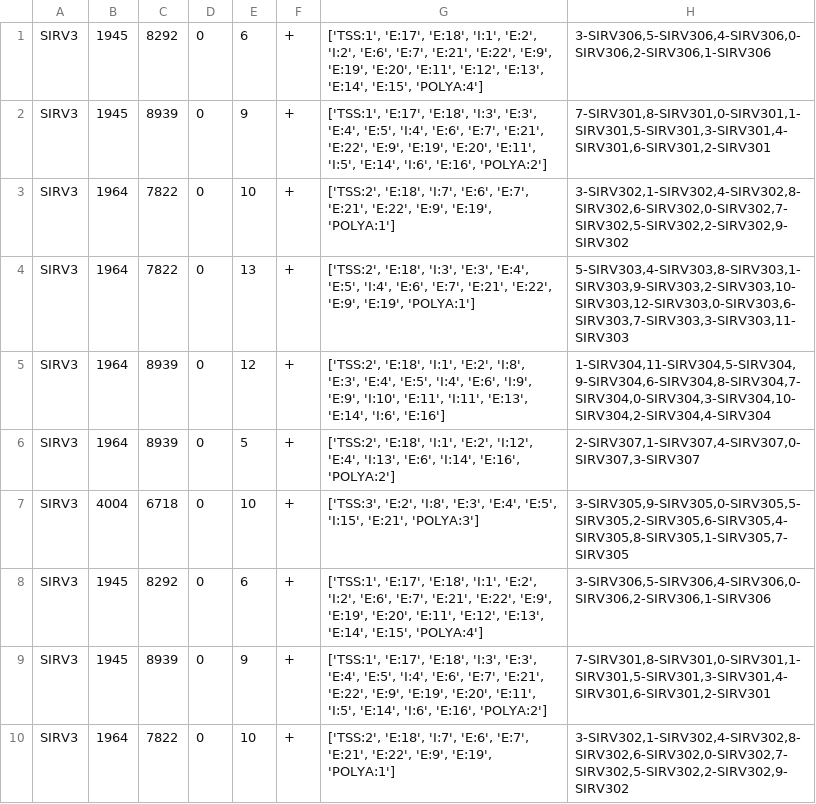
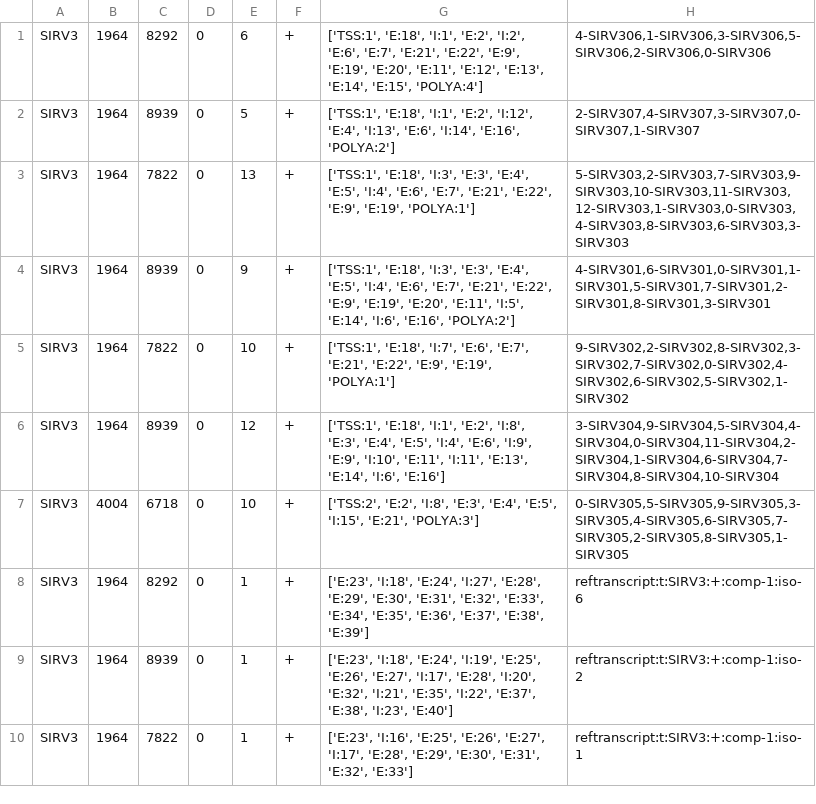
Before and after one commit to MethodsDev/LongReadAlignmentAssembler, a TSV file: testing/sirvs/SIRV3-only/__mpg_building/SIRV3/0.comp.descr.tsv, drawn as a sheet; only a part is shown; the diff covers the shown part only.

```diff
--- a/testing/sirvs/SIRV3-only/__mpg_building/SIRV3/0.comp.descr.tsv
+++ b/testing/sirvs/SIRV3-only/__mpg_building/SIRV3/0.comp.descr.tsv
@@ -1,10 +1,10 @@
-SIRV3	1945	8292	0	6	+	['TSS:1', 'E:17', 'E:18', 'I:1', 'E:2', 'I:2', 'E:6', 'E:7', 'E:21', 'E:22', 'E:9', 'E:19', 'E:20', 'E:11', 'E:12', 'E:13', 'E:14', 'E:15', 'POLYA:4']	3-SIRV306,5-SIRV306,4-SIRV306,0-SIRV306,2-SIRV306,1-SIRV306
-SIRV3	1945	8939	0	9	+	['TSS:1', 'E:17', 'E:18', 'I:3', 'E:3', 'E:4', 'E:5', 'I:4', 'E:6', 'E:7', 'E:21', 'E:22', 'E:9', 'E:19', 'E:20', 'E:11', 'I:5', 'E:14', 'I:6', 'E:16', 'POLYA:2']	7-SIRV301,8-SIRV301,0-SIRV301,1-SIRV301,5-SIRV301,3-SIRV301,4-SIRV301,6-SIRV301,2-SIRV301
-SIRV3	1964	7822	0	10	+	['TSS:2', 'E:18', 'I:7', 'E:6', 'E:7', 'E:21', 'E:22', 'E:9', 'E:19', 'POLYA:1']	3-SIRV302,1-SIRV302,4-SIRV302,8-SIRV302,6-SIRV302,0-SIRV302,7-SIRV302,5-SIRV302,2-SIRV302,9-SIRV302
-SIRV3	1964	7822	0	13	+	['TSS:2', 'E:18', 'I:3', 'E:3', 'E:4', 'E:5', 'I:4', 'E:6', 'E:7', 'E:21', 'E:22', 'E:9', 'E:19', 'POLYA:1']	5-SIRV303,4-SIRV303,8-SIRV303,1-SIRV303,9-SIRV303,2-SIRV303,10-SIRV303,12-SIRV303,0-SIRV303,6-SIRV303,7-SIRV303,3-SIRV303,11-SIRV303
-SIRV3	1964	8939	0	12	+	['TSS:2', 'E:18', 'I:1', 'E:2', 'I:8', 'E:3', 'E:4', 'E:5', 'I:4', 'E:6', 'I:9', 'E:9', 'I:10', 'E:11', 'I:11', 'E:13', 'E:14', 'I:6', 'E:16']	1-SIRV304,11-SIRV304,5-SIRV304,9-SIRV304,6-SIRV304,8-SIRV304,7-SIRV304,0-SIRV304,3-SIRV304,10-SIRV304,2-SIRV304,4-SIRV304
-SIRV3	1964	8939	0	5	+	['TSS:2', 'E:18', 'I:1', 'E:2', 'I:12', 'E:4', 'I:13', 'E:6', 'I:14', 'E:16', 'POLYA:2']	2-SIRV307,1-SIRV307,4-SIRV307,0-SIRV307,3-SIRV307
-SIRV3	4004	6718	0	10	+	['TSS:3', 'E:2', 'I:8', 'E:3', 'E:4', 'E:5', 'I:15', 'E:21', 'POLYA:3']	3-SIRV305,9-SIRV305,0-SIRV305,5-SIRV305,2-SIRV305,6-SIRV305,4-SIRV305,8-SIRV305,1-SIRV305,7-SIRV305
-SIRV3	1945	8292	0	6	+	['TSS:1', 'E:17', 'E:18', 'I:1', 'E:2', 'I:2', 'E:6', 'E:7', 'E:21', 'E:22', 'E:9', 'E:19', 'E:20', 'E:11', 'E:12', 'E:13', 'E:14', 'E:15', 'POLYA:4']	3-SIRV306,5-SIRV306,4-SIRV306,0-SIRV306,2-SIRV306,1-SIRV306
-SIRV3	1945	8939	0	9	+	['TSS:1', 'E:17', 'E:18', 'I:3', 'E:3', 'E:4', 'E:5', 'I:4', 'E:6', 'E:7', 'E:21', 'E:22', 'E:9', 'E:19', 'E:20', 'E:11', 'I:5', 'E:14', 'I:6', 'E:16', 'POLYA:2']	7-SIRV301,8-SIRV301,0-SIRV301,1-SIRV301,5-SIRV301,3-SIRV301,4-SIRV301,6-SIRV301,2-SIRV301
-SIRV3	1964	7822	0	10	+	['TSS:2', 'E:18', 'I:7', 'E:6', 'E:7', 'E:21', 'E:22', 'E:9', 'E:19', 'POLYA:1']	3-SIRV302,1-SIRV302,4-SIRV302,8-SIRV302,6-SIRV302,0-SIRV302,7-SIRV302,5-SIRV302,2-SIRV302,9-SIRV302
+SIRV3	1964	8292	0	6	+	['TSS:1', 'E:18', 'I:1', 'E:2', 'I:2', 'E:6', 'E:7', 'E:21', 'E:22', 'E:9', 'E:19', 'E:20', 'E:11', 'E:12', 'E:13', 'E:14', 'E:15', 'POLYA:4']	4-SIRV306,1-SIRV306,3-SIRV306,5-SIRV306,2-SIRV306,0-SIRV306
+SIRV3	1964	8939	0	5	+	['TSS:1', 'E:18', 'I:1', 'E:2', 'I:12', 'E:4', 'I:13', 'E:6', 'I:14', 'E:16', 'POLYA:2']	2-SIRV307,4-SIRV307,3-SIRV307,0-SIRV307,1-SIRV307
+SIRV3	1964	7822	0	13	+	['TSS:1', 'E:18', 'I:3', 'E:3', 'E:4', 'E:5', 'I:4', 'E:6', 'E:7', 'E:21', 'E:22', 'E:9', 'E:19', 'POLYA:1']	5-SIRV303,2-SIRV303,7-SIRV303,9-SIRV303,10-SIRV303,11-SIRV303,12-SIRV303,1-SIRV303,0-SIRV303,4-SIRV303,8-SIRV303,6-SIRV303,3-SIRV303
+SIRV3	1964	8939	0	9	+	['TSS:1', 'E:18', 'I:3', 'E:3', 'E:4', 'E:5', 'I:4', 'E:6', 'E:7', 'E:21', 'E:22', 'E:9', 'E:19', 'E:20', 'E:11', 'I:5', 'E:14', 'I:6', 'E:16', 'POLYA:2']	4-SIRV301,6-SIRV301,0-SIRV301,1-SIRV301,5-SIRV301,7-SIRV301,2-SIRV301,8-SIRV301,3-SIRV301
+SIRV3	1964	7822	0	10	+	['TSS:1', 'E:18', 'I:7', 'E:6', 'E:7', 'E:21', 'E:22', 'E:9', 'E:19', 'POLYA:1']	9-SIRV302,2-SIRV302,8-SIRV302,3-SIRV302,7-SIRV302,0-SIRV302,4-SIRV302,6-SIRV302,5-SIRV302,1-SIRV302
+SIRV3	1964	8939	0	12	+	['TSS:1', 'E:18', 'I:1', 'E:2', 'I:8', 'E:3', 'E:4', 'E:5', 'I:4', 'E:6', 'I:9', 'E:9', 'I:10', 'E:11', 'I:11', 'E:13', 'E:14', 'I:6', 'E:16']	3-SIRV304,9-SIRV304,5-SIRV304,4-SIRV304,0-SIRV304,11-SIRV304,2-SIRV304,1-SIRV304,6-SIRV304,7-SIRV304,8-SIRV304,10-SIRV304
+SIRV3	4004	6718	0	10	+	['TSS:2', 'E:2', 'I:8', 'E:3', 'E:4', 'E:5', 'I:15', 'E:21', 'POLYA:3']	0-SIRV305,5-SIRV305,9-SIRV305,3-SIRV305,4-SIRV305,6-SIRV305,7-SIRV305,2-SIRV305,8-SIRV305,1-SIRV305
+SIRV3	1964	8292	0	1	+	['E:23', 'I:18', 'E:24', 'I:27', 'E:28', 'E:29', 'E:30', 'E:31', 'E:32', 'E:33', 'E:34', 'E:35', 'E:36', 'E:37', 'E:38', 'E:39']	reftranscript:t:SIRV3:+:comp-1:iso-6
+SIRV3	1964	8939	0	1	+	['E:23', 'I:18', 'E:24', 'I:19', 'E:25', 'E:26', 'E:27', 'I:17', 'E:28', 'I:20', 'E:32', 'I:21', 'E:35', 'I:22', 'E:37', 'E:38', 'I:23', 'E:40']	reftranscript:t:SIRV3:+:comp-1:iso-2
+SIRV3	1964	7822	0	1	+	['E:23', 'I:16', 'E:25', 'E:26', 'E:27', 'I:17', 'E:28', 'E:29', 'E:30', 'E:31', 'E:32', 'E:33']	reftranscript:t:SIRV3:+:comp-1:iso-1
```
Also changed, not shown: 7 added rows, 2 removed rows and 9 edited cells elsewhere in this file, testing/sirvs/SIRV3-only/__POLYA_read_support.tsv, testing/sirvs/SIRV3-only/__TSS_read_support.tsv, 36 other files.
